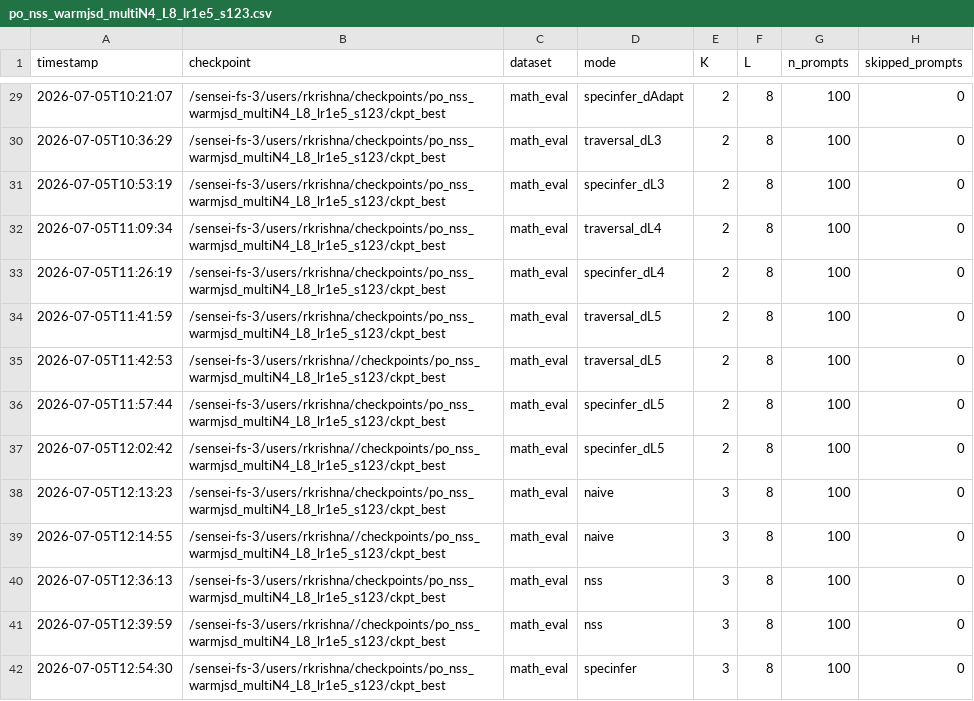
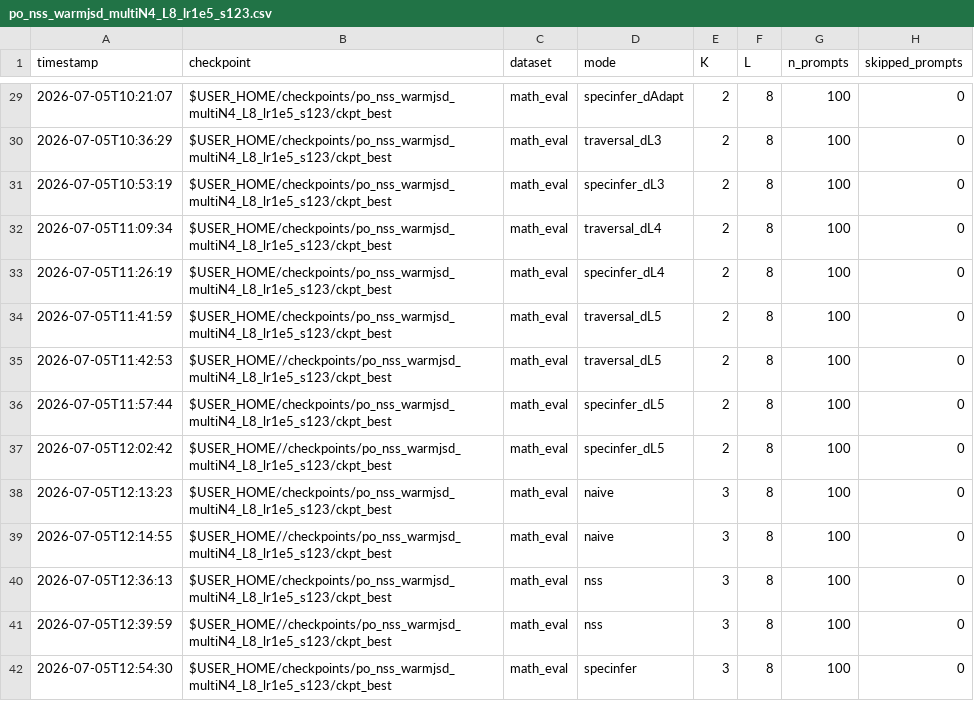
Before and after one commit to Rmuk655/Distill-Spec-Research, a CSV file: results/per_checkpoint_sweeps_2026-07/po_nss_warmjsd_multiN4_L8_lr1e5_s123.csv, drawn as a sheet; only a part is shown, gaps mark what is left out; the diff covers the shown part only; the diff names each change by its address in the sheet, - before the commit and + after, or states it on an @@ line.

Commit message:
chore: replace cluster paths and username with $USER_HOME placeholder

```diff
--- a/results/per_checkpoint_sweeps_2026-07/po_nss_warmjsd_multiN4_L8_lr1e5_s123.csv
+++ b/results/per_checkpoint_sweeps_2026-07/po_nss_warmjsd_multiN4_L8_lr1e5_s123.csv
-B29:B34 (checkpoint): /sensei-fs-3/users/rkrishna/checkpoints/po_nss_warmjsd_multiN4_L8_lr1e5_s123/ckpt_best
+B29:B34 (checkpoint): $USER_HOME/checkpoints/po_nss_warmjsd_multiN4_L8_lr1e5_s123/ckpt_best
-B35 (checkpoint): /sensei-fs-3/users/rkrishna//checkpoints/po_nss_warmjsd_multiN4_L8_lr1e5_s123/ckpt_best
+B35 (checkpoint): $USER_HOME//checkpoints/po_nss_warmjsd_multiN4_L8_lr1e5_s123/ckpt_best
-B36 (checkpoint): /sensei-fs-3/users/rkrishna/checkpoints/po_nss_warmjsd_multiN4_L8_lr1e5_s123/ckpt_best
+B36 (checkpoint): $USER_HOME/checkpoints/po_nss_warmjsd_multiN4_L8_lr1e5_s123/ckpt_best
-B37 (checkpoint): /sensei-fs-3/users/rkrishna//checkpoints/po_nss_warmjsd_multiN4_L8_lr1e5_s123/ckpt_best
+B37 (checkpoint): $USER_HOME//checkpoints/po_nss_warmjsd_multiN4_L8_lr1e5_s123/ckpt_best
-B38 (checkpoint): /sensei-fs-3/users/rkrishna/checkpoints/po_nss_warmjsd_multiN4_L8_lr1e5_s123/ckpt_best
+B38 (checkpoint): $USER_HOME/checkpoints/po_nss_warmjsd_multiN4_L8_lr1e5_s123/ckpt_best
-B39 (checkpoint): /sensei-fs-3/users/rkrishna//checkpoints/po_nss_warmjsd_multiN4_L8_lr1e5_s123/ckpt_best
+B39 (checkpoint): $USER_HOME//checkpoints/po_nss_warmjsd_multiN4_L8_lr1e5_s123/ckpt_best
-B40 (checkpoint): /sensei-fs-3/users/rkrishna/checkpoints/po_nss_warmjsd_multiN4_L8_lr1e5_s123/ckpt_best
+B40 (checkpoint): $USER_HOME/checkpoints/po_nss_warmjsd_multiN4_L8_lr1e5_s123/ckpt_best
-B41 (checkpoint): /sensei-fs-3/users/rkrishna//checkpoints/po_nss_warmjsd_multiN4_L8_lr1e5_s123/ckpt_best
+B41 (checkpoint): $USER_HOME//checkpoints/po_nss_warmjsd_multiN4_L8_lr1e5_s123/ckpt_best
-B42 (checkpoint): /sensei-fs-3/users/rkrishna/checkpoints/po_nss_warmjsd_multiN4_L8_lr1e5_s123/ckpt_best
+B42 (checkpoint): $USER_HOME/checkpoints/po_nss_warmjsd_multiN4_L8_lr1e5_s123/ckpt_best
```
Also changed, not shown: 164 edited cells elsewhere in this file, results/per_checkpoint_sweeps_2026-07/enrich_draftcond_K3_mathhard_s123.csv, results/per_checkpoint_sweeps_2026-07/jsd_flat_enrich_K3_temp07_math_hard_s123.csv, 23 other files.
